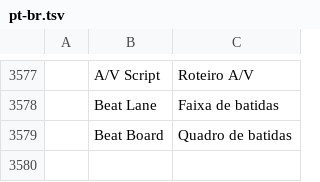
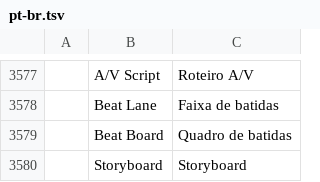
Before and after one commit to AdeThorMiwa/edith, a TSV file: crates/ui-egui/src/i18n/pt-br.tsv, drawn as a sheet; only a part is shown, gaps mark what is left out.

```diff
--- a/crates/ui-egui/src/i18n/pt-br.tsv
+++ b/crates/ui-egui/src/i18n/pt-br.tsv
@@ -3579 +3579,2 @@
 	Beat Board	Quadro de batidas
+	Storyboard	Storyboard
```
Also changed, not shown: crates/ui-egui/src/i18n/es.tsv, crates/ui-egui/src/i18n/ja.tsv, 7 other files.
